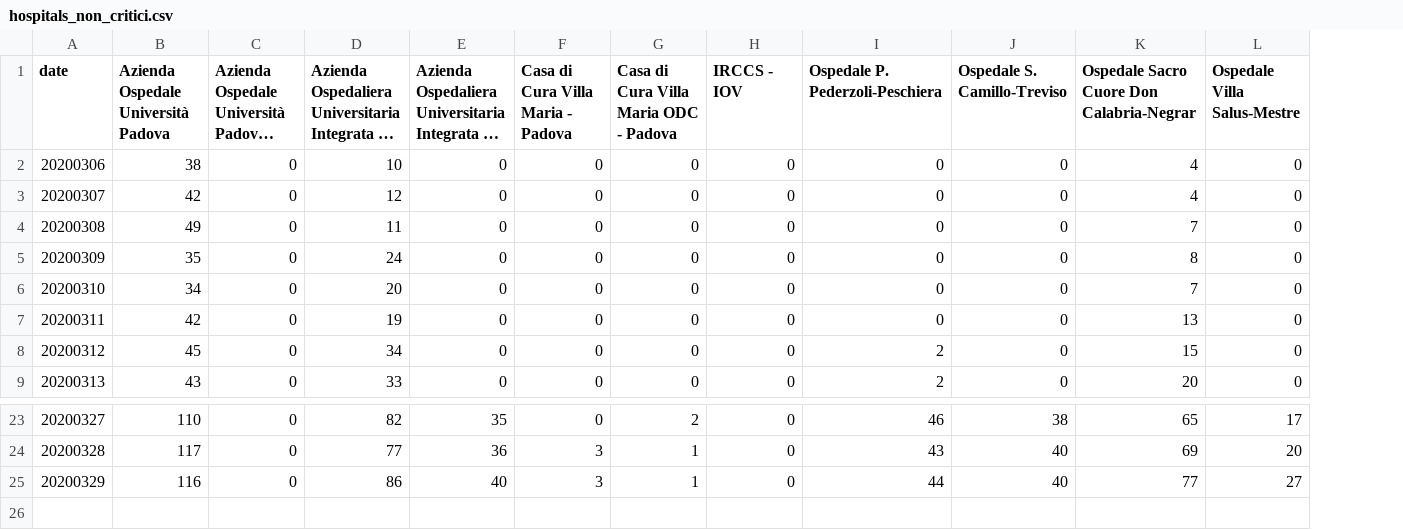
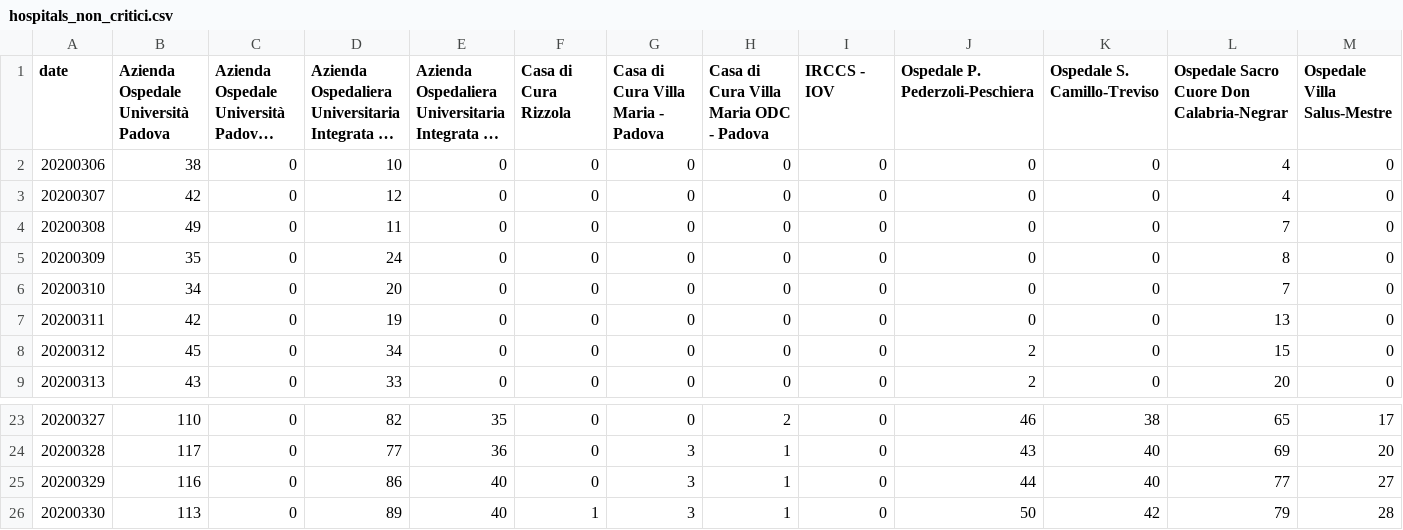
Before and after one commit to simogasp/covid19-veneto, a CSV file: csv_data/hospitals_non_critici.csv, drawn as a sheet; only a part is shown, gaps mark what is left out; long unchanged cells end in …; rows hold the shown columns only; the diff names each change by its address in the sheet, - before the commit and + after, or states it on an @@ line.

```diff
--- a/csv_data/hospitals_non_critici.csv
+++ b/csv_data/hospitals_non_critici.csv
+column F (Casa di Cura Rizzola), rows 2-9: all 0; rows 23-25: all 0
+row 26: 20200330 | 113 | 0 | 89 | 40 | 1 | 3 | 1 | 0 | 50 | 42 | 79 | 28
```
Also changed, not shown: csv_data/cases_isolamento.csv, csv_data/cases_totale_positivi.csv, 3 other files.
